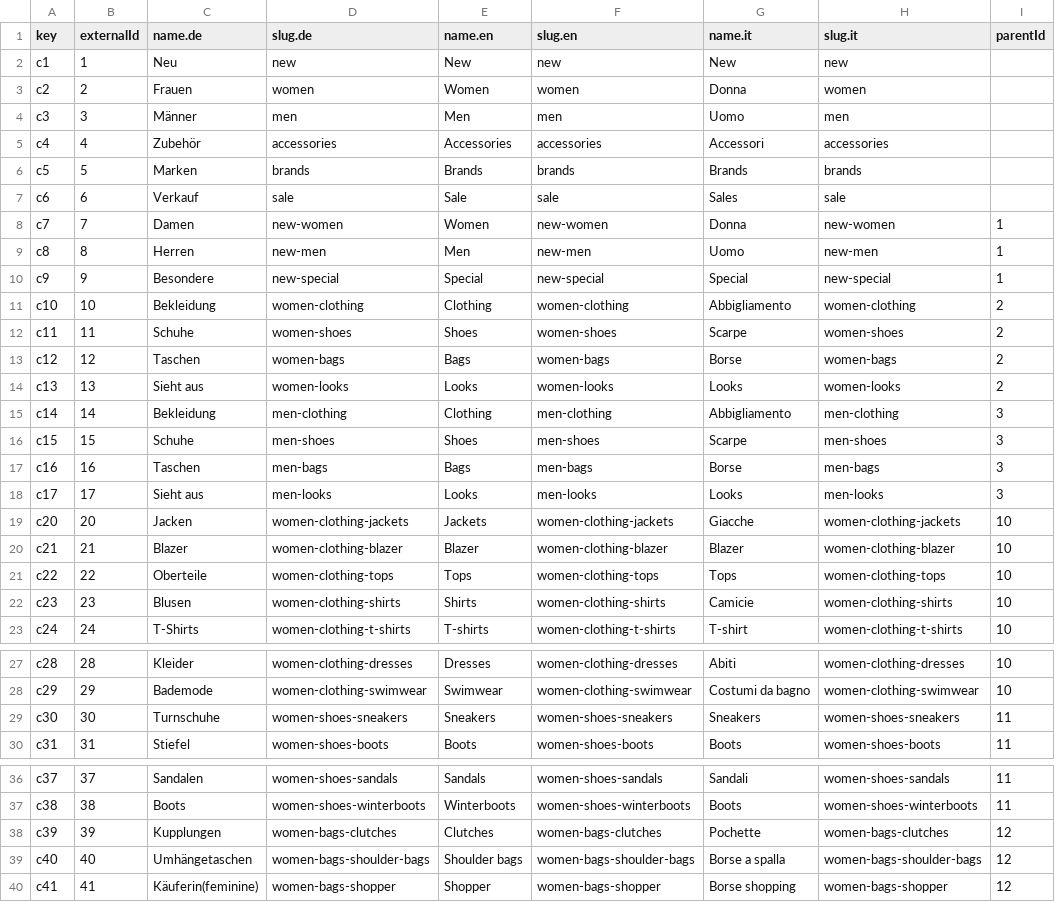
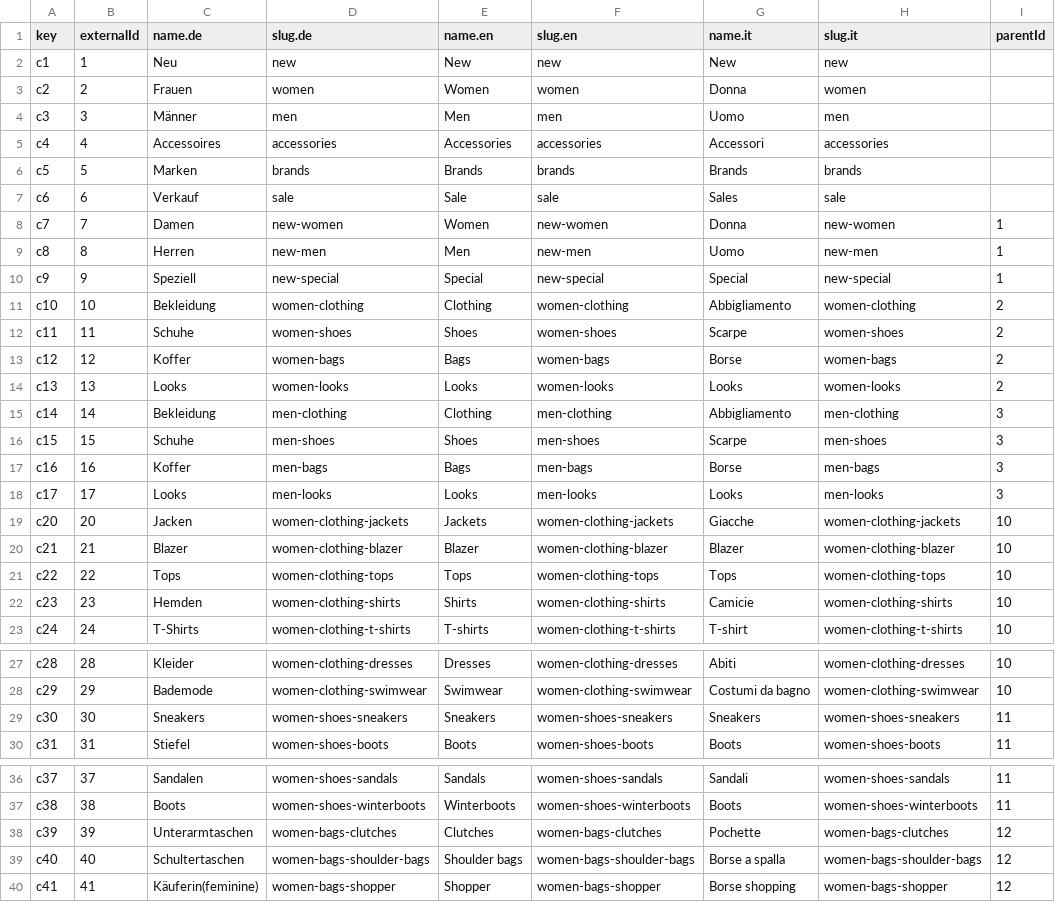
Before and after one commit to commercetools/commercetools-sunrise-data, a CSV file: data/categories.csv, drawn as a sheet; only a part is shown, gaps mark what is left out; the diff covers the shown part only; the diff names each change by its address in the sheet, - before the commit and + after, or states it on an @@ line.

Commit message:
translation verified

```diff
--- a/data/categories.csv
+++ b/data/categories.csv
-C5 (name.de): Zubehör
+C5 (name.de): Accessoires
-C10 (name.de): Besondere
+C10 (name.de): Speziell
-C13 (name.de): Taschen
+C13 (name.de): Koffer
-C14 (name.de): Sieht aus
+C14 (name.de): Looks
-C17 (name.de): Taschen
+C17 (name.de): Koffer
-C18 (name.de): Sieht aus
+C18 (name.de): Looks
-C21 (name.de): Oberteile
+C21 (name.de): Tops
-C22 (name.de): Blusen
+C22 (name.de): Hemden
-C29 (name.de): Turnschuhe
+C29 (name.de): Sneakers
-C38 (name.de): Kupplungen
+C38 (name.de): Unterarmtaschen
-C39 (name.de): Umhängetaschen
+C39 (name.de): Schultertaschen
```
Also changed, not shown: 17 edited cells elsewhere in this file.
